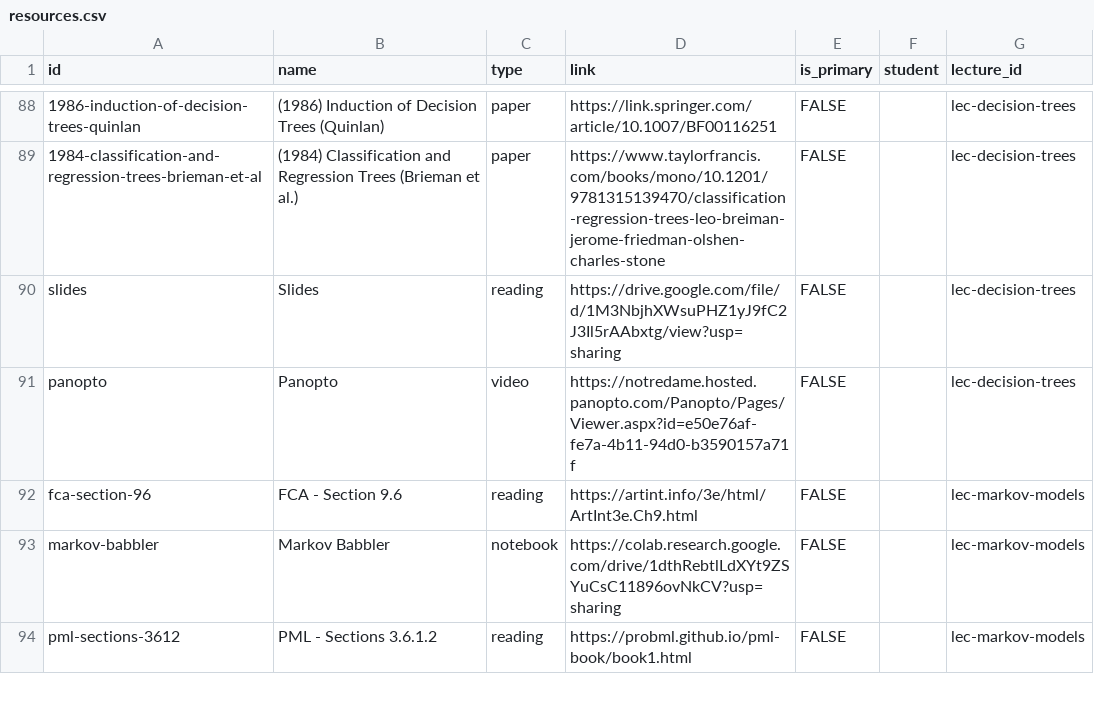
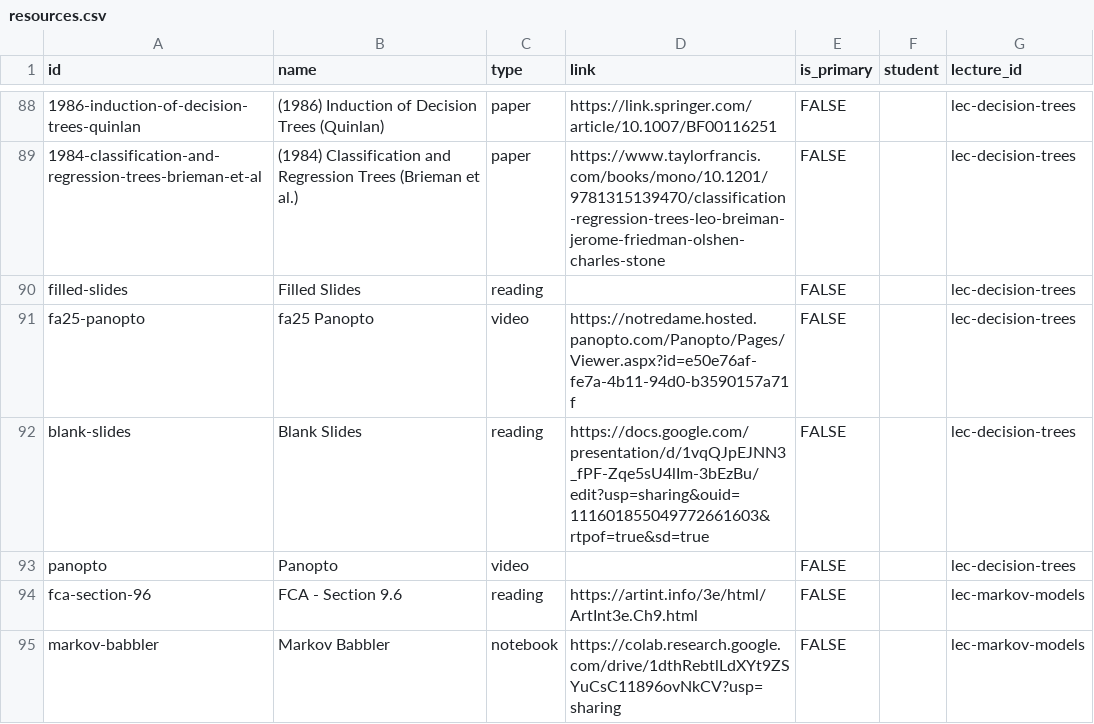
Before and after one commit to nd-cse-30124-fa25/nd-cse-30124-fa25.github.io, a CSV file: docs/static/csv/resources.csv, drawn as a sheet; only a part is shown, gaps mark what is left out; the shorter side is filled out with more unchanged rows; addresses are those after the commit; the diff names each change by its address in the sheet, - before the commit and + after, or states it on an @@ line.

```diff
--- a/docs/static/csv/resources.csv
+++ b/docs/static/csv/resources.csv
+row 90: filled-slides | Filled Slides | reading |  | FALSE |  | lec-decision-trees
+row 91: fa25-panopto | fa25 Panopto | video | https://notredame.hosted.panopto.com/Panopto/Pages/Viewer.aspx?id=e50e76af-fe7a-4b11-94d0-b3590157a71f | FALSE |  | lec-decision-trees
-A92 (id): slides
+A92 (id): blank-slides
-B92 (name): Slides
+B92 (name): Blank Slides
-D92 (link): https://drive.google.com/file/d/1M3NbjhXWsuPHZ1yJ9fC2J3Il5rAAbxtg/view?usp=sharing
+D92 (link): https://docs.google.com/presentation/d/1vqQJpEJNN3_fPF-Zqe5sU4lIm-3bEzBu/edit?usp=sharing&ouid=111601855049772661603&rtpof=true&sd=true
-D93 (link): https://notredame.hosted.panopto.com/Panopto/Pages/Viewer.aspx?id=e50e76af-fe7a-4b11-94d0-b3590157a71f
+D93 (link): (empty)
```
Also changed, not shown: 2 other files.
